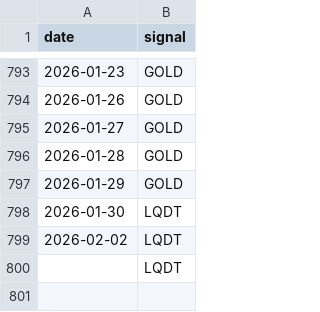
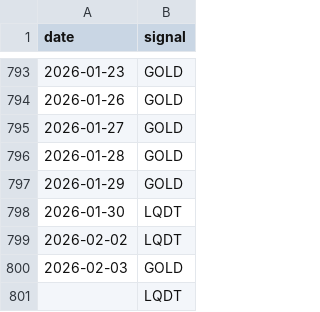
Before and after one commit to ostepann/moex-vim-daily-fetcher, a CSV file: data/signals.csv, drawn as a sheet; only a part is shown, gaps mark what is left out; the diff names each change by its address in the sheet, - before the commit and + after, or states it on an @@ line.

```diff
--- a/data/signals.csv
+++ b/data/signals.csv
+row 800: 2026-02-03 | GOLD
```
